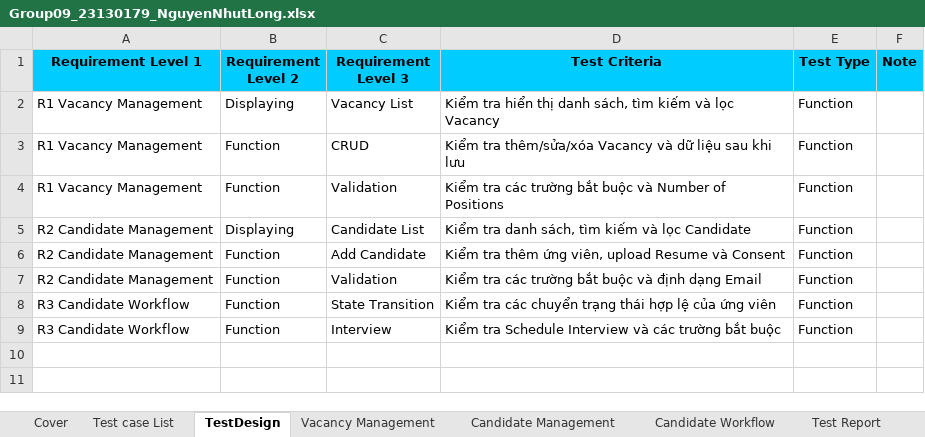
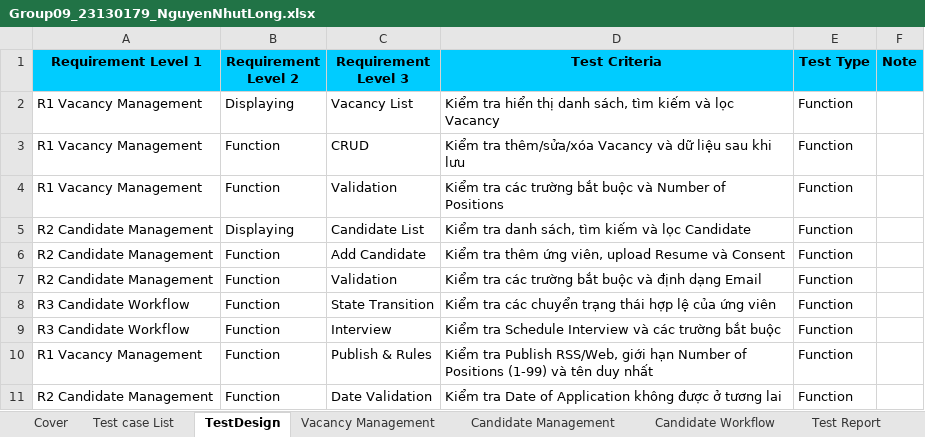
Before and after one commit to 23130227/Group09_OrangeHRM, an Excel workbook: Group09_23130179_NguyenNhutLong.xlsx, sheet TestDesign, drawn as a sheet; values as stored, in another font and other column widths than the file's, no borders; the diff names each change by its address in the sheet, - before the commit and + after, or states it on an @@ line.

Commit message:
add test suit for recruitment-vacancy

```diff
--- a/Group09_23130179_NguyenNhutLong.xlsx (sheet TestDesign)
+++ b/Group09_23130179_NguyenNhutLong.xlsx (sheet TestDesign)
+row 10: R1 Vacancy Management | Function | Publish & Rules | Kiểm tra Publish RSS/Web, giới hạn Number of Positions (1-99) và tên duy nhất | Function
+row 11: R2 Candidate Management | Function | Date Validation | Kiểm tra Date of Application không được ở tương lai | Function
```
Also changed, not shown: sheet Vacancy Management, sheet Candidate Workflow, sheet Candidate Management, sheet Test Report, sheet Cover, sheet Test case List, formulas that keep their value, 5 other files.
